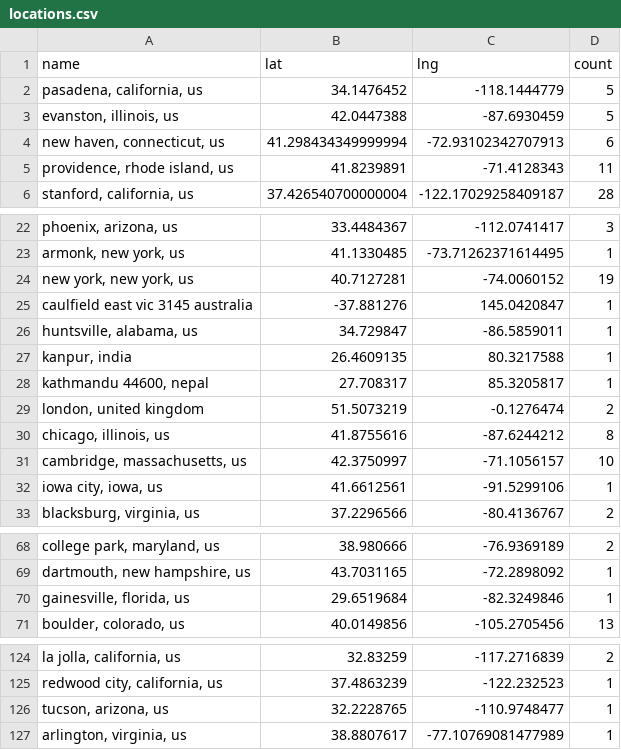
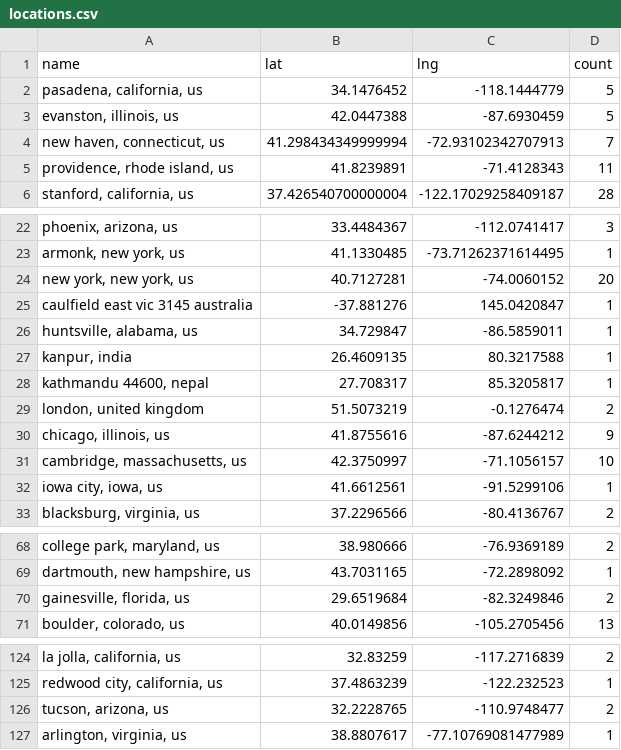
Before and after one commit to USRSE/usrse-map, a CSV file: _data/locations.csv, drawn as a sheet; only a part is shown, gaps mark what is left out; the diff covers the shown part only.

```diff
--- a/_data/locations.csv
+++ b/_data/locations.csv
@@ -3,3 +3,3 @@ name,lat,lng,count
 "evanston, illinois, us",42.0447388,-87.6930459,5
-"new haven, connecticut, us",41.298434349999994,-72.93102342707913,6
+"new haven, connecticut, us",41.298434349999994,-72.93102342707913,7
 "providence, rhode island, us",41.8239891,-71.4128343,11
@@ -23,3 +23,3 @@ name,lat,lng,count
 "armonk, new york, us",41.1330485,-73.71262371614495,1
-"new york, new york, us",40.7127281,-74.0060152,19
+"new york, new york, us",40.7127281,-74.0060152,20
 caulfield east vic 3145 australia,-37.881276,145.0420847,1
@@ -29,3 +29,3 @@ caulfield east vic 3145 australia,-37.881276,145.0420847,1
 "london, united kingdom",51.5073219,-0.1276474,2
-"chicago, illinois, us",41.8755616,-87.6244212,8
+"chicago, illinois, us",41.8755616,-87.6244212,9
 "cambridge, massachusetts, us",42.3750997,-71.1056157,10
@@ -69,3 +69,3 @@ caulfield east vic 3145 australia,-37.881276,145.0420847,1
 "dartmouth, new hampshire, us",43.7031165,-72.2898092,1
-"gainesville, florida, us",29.6519684,-82.3249846,1
+"gainesville, florida, us",29.6519684,-82.3249846,2
 "boulder, colorado, us",40.0149856,-105.2705456,13
@@ -125,3 +125,3 @@ caulfield east vic 3145 australia,-37.881276,145.0420847,1
 "redwood city, california, us",37.4863239,-122.232523,1
-"tucson, arizona, us",32.2228765,-110.9748477,1
+"tucson, arizona, us",32.2228765,-110.9748477,2
 "arlington, virginia, us",38.8807617,-77.10769081477989,1
```
Also changed, not shown: 5 added rows and 8 edited cells elsewhere in this file.
